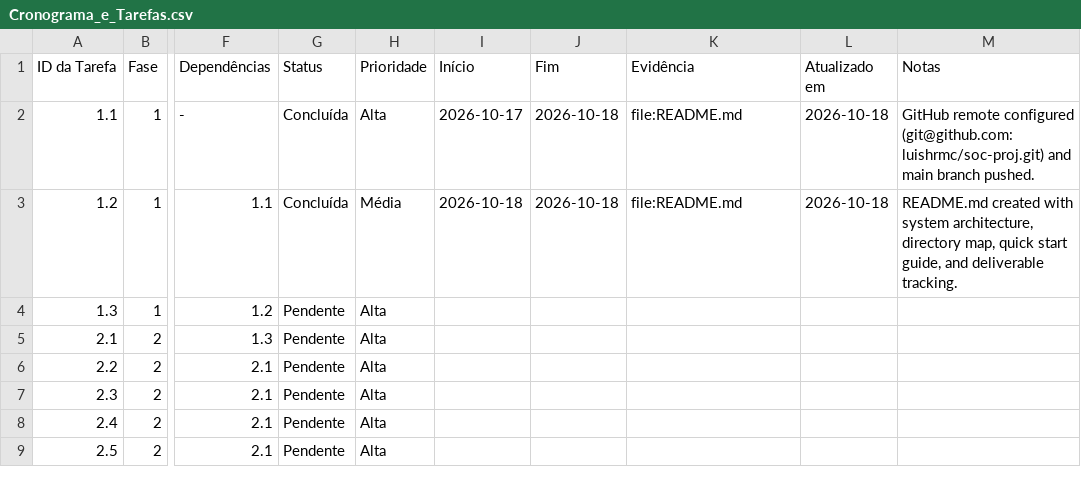
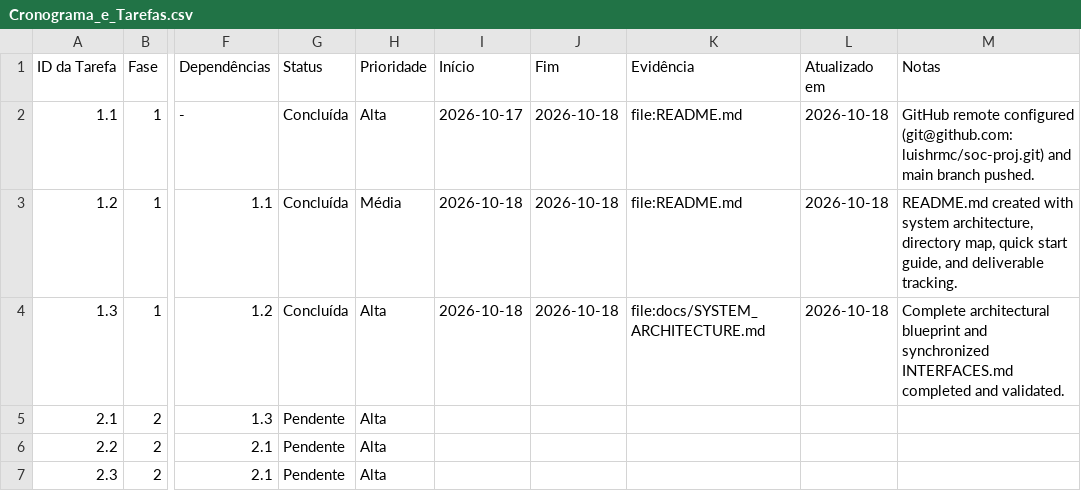
Before and after one commit to luishrmc/soc-proj, a CSV file: utils/plan/Cronograma_e_Tarefas.csv, drawn as a sheet; only a part is shown, gaps mark what is left out; the shorter side is filled out with more unchanged rows; the diff names each change by its address in the sheet, - before the commit and + after, or states it on an @@ line.

Commit message:
feat(arch): specify system architecture and lock hardware-software interfaces (task 1.3)
- Author high-level architecture blueprint in docs/SYSTEM_ARCHITECTURE.md covering PS7, AXI DMA, PL datapath, and 3 execution scenarios.
- Synchronize and lock AXI4-Lite register map, SPI framing contract, and AXI4-Stream specification in cora7z/app/hw/src/INTERFACES.md.
- Record ADR-008 (CSR map standardization) and ADR-009 (manifest documentation write globs) in utils/memory/decisions.md.
- Create technical memory digest in utils/memory/modules/interfaces.md and handoff in utils/memory/handoff/1.3.md.
- Mark Task 1.3 as Concluída via plan-sync.py with address-map validation gate passing.

```diff
--- a/utils/plan/Cronograma_e_Tarefas.csv
+++ b/utils/plan/Cronograma_e_Tarefas.csv
-G4 (Status): Pendente
+G4 (Status): Concluída
-I4 (Início): (empty)
+I4 (Início): 2026-10-18
-J4 (Fim): (empty)
+J4 (Fim): 2026-10-18
-K4 (Evidência): (empty)
+K4 (Evidência): file:docs/SYSTEM_ARCHITECTURE.md
-L4 (Atualizado em): (empty)
+L4 (Atualizado em): 2026-10-18
-M4 (Notas): (empty)
+M4 (Notas): Complete architectural blueprint and synchronized INTERFACES.md completed and validated.
```
Also changed, not shown: 13 other files.
